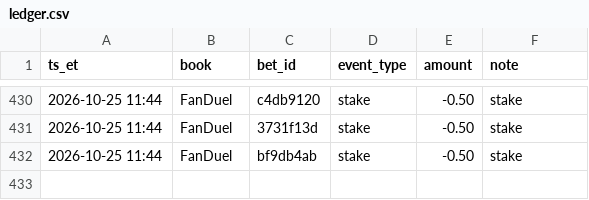
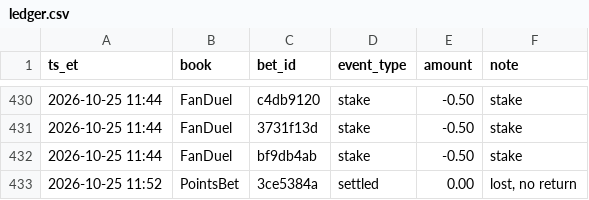
Before and after one commit to s-chuch/bet-dashboard, a CSV file: data/ledger.csv, drawn as a sheet; only a part is shown, gaps mark what is left out; the diff names each change by its address in the sheet, - before the commit and + after, or states it on an @@ line.

```diff
--- a/data/ledger.csv
+++ b/data/ledger.csv
+row 433: 2026-10-25 11:52 | PointsBet | 3ce5384a | settled | 0.00 | lost, no return
```
Also changed, not shown: data/bets.csv, data/recommendations.csv, 4 other files.
